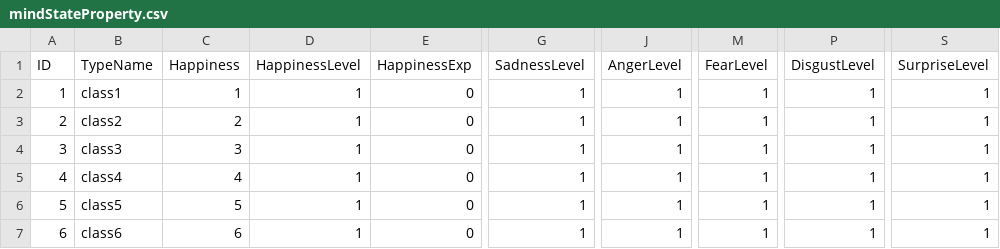
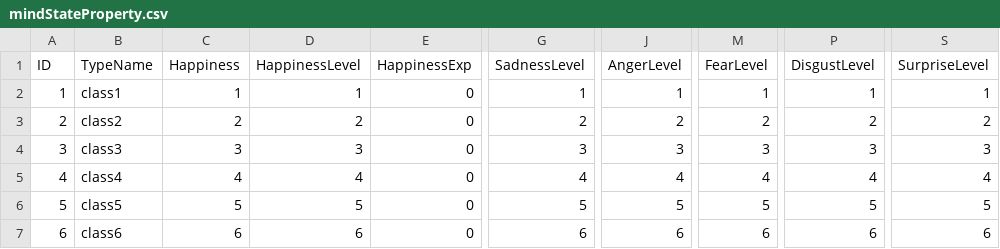
Before and after one commit to lwbiuchsjk/projectpp_demo_v02, a CSV file: assets/data/mindStateProperty.csv, drawn as a sheet; only a part is shown, gaps mark what is left out; the diff covers the shown part only; the diff names each change by its address in the sheet, - before the commit and + after, or states it on an @@ line.

Commit message:
修正改变 mindStateBattle 中，inputCard 对 targetCard 的 mindStateProperty 改变方式
使用 inputCard 的 rarity 对 targetCard 对应 mindStateProperty 的 Level 进行改变

```diff
--- a/assets/data/mindStateProperty.csv
+++ b/assets/data/mindStateProperty.csv
-D3 (HappinessLevel): 1
+D3 (HappinessLevel): 2
-G3 (SadnessLevel): 1
+G3 (SadnessLevel): 2
-J3 (AngerLevel): 1
+J3 (AngerLevel): 2
-M3 (FearLevel): 1
+M3 (FearLevel): 2
-P3 (DisgustLevel): 1
+P3 (DisgustLevel): 2
-S3 (SurpriseLevel): 1
+S3 (SurpriseLevel): 2
-D4 (HappinessLevel): 1
+D4 (HappinessLevel): 3
-G4 (SadnessLevel): 1
+G4 (SadnessLevel): 3
-J4 (AngerLevel): 1
+J4 (AngerLevel): 3
-M4 (FearLevel): 1
+M4 (FearLevel): 3
-P4 (DisgustLevel): 1
+P4 (DisgustLevel): 3
-S4 (SurpriseLevel): 1
+S4 (SurpriseLevel): 3
-D5 (HappinessLevel): 1
+D5 (HappinessLevel): 4
-G5 (SadnessLevel): 1
+G5 (SadnessLevel): 4
-J5 (AngerLevel): 1
+J5 (AngerLevel): 4
-M5 (FearLevel): 1
+M5 (FearLevel): 4
-P5 (DisgustLevel): 1
+P5 (DisgustLevel): 4
-S5 (SurpriseLevel): 1
+S5 (SurpriseLevel): 4
-D6 (HappinessLevel): 1
+D6 (HappinessLevel): 5
-G6 (SadnessLevel): 1
+G6 (SadnessLevel): 5
-J6 (AngerLevel): 1
+J6 (AngerLevel): 5
-M6 (FearLevel): 1
+M6 (FearLevel): 5
-P6 (DisgustLevel): 1
+P6 (DisgustLevel): 5
-S6 (SurpriseLevel): 1
+S6 (SurpriseLevel): 5
-D7 (HappinessLevel): 1
+D7 (HappinessLevel): 6
-G7 (SadnessLevel): 1
+G7 (SadnessLevel): 6
-J7 (AngerLevel): 1
+J7 (AngerLevel): 6
-M7 (FearLevel): 1
+M7 (FearLevel): 6
-P7 (DisgustLevel): 1
+P7 (DisgustLevel): 6
-S7 (SurpriseLevel): 1
+S7 (SurpriseLevel): 6
```
Also changed, not shown: 60 edited cells elsewhere in this file, 2 other files.
